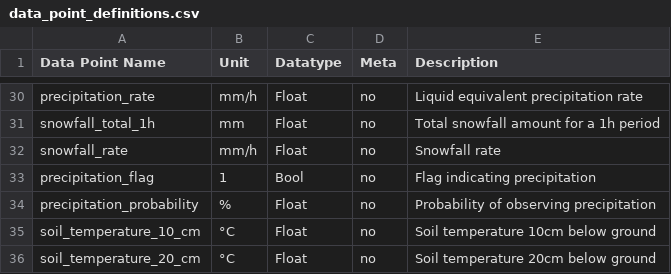
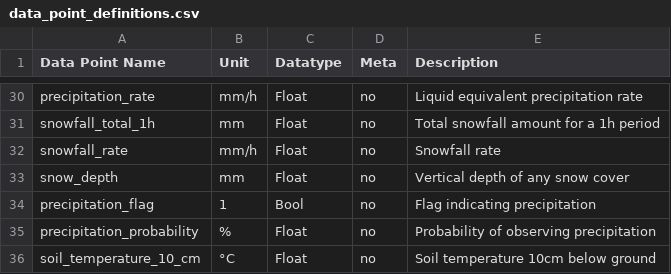
Before and after one commit to AIT-RDP/rdp-data-crawler, a CSV file: docs/data_point_definitions.csv, drawn as a sheet; only a part is shown, gaps mark what is left out; the shorter side is filled out with more unchanged rows; the diff names each change by its address in the sheet, - before the commit and + after, or states it on an @@ line.

```diff
--- a/docs/data_point_definitions.csv
+++ b/docs/data_point_definitions.csv
+row 33: snow_depth | mm | Float | no | Vertical depth of any snow cover
```
Also changed, not shown: 3 other files.
